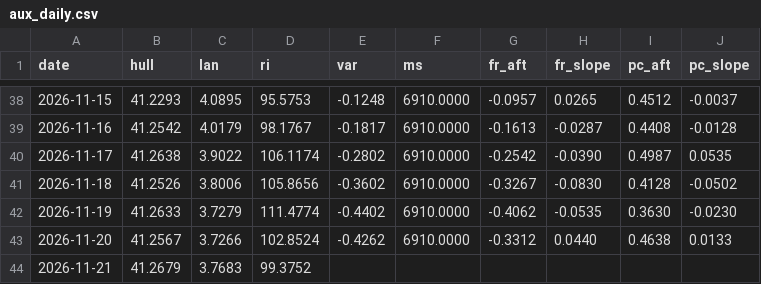
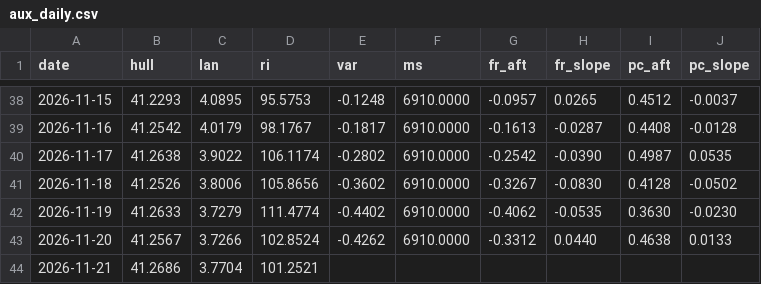
Before and after one commit to mimomimo15/prevision-frontenac, a CSV file: docs/aux_daily.csv, drawn as a sheet; only a part is shown, gaps mark what is left out.

```diff
--- a/docs/aux_daily.csv
+++ b/docs/aux_daily.csv
@@ -43,2 +43,2 @@ date,hull,lan,ri,var,ms,fr_aft,fr_slope,pc_aft,pc_slope
 2026-11-20,41.2567,3.7266,102.8524,-0.4262,6910.0000,-0.3312,0.0440,0.4638,0.0133
-2026-11-21,41.2679,3.7683,99.3752,,,,,,
+2026-11-21,41.2686,3.7704,101.2521,,,,,,
```
Also changed, not shown: docs/forecast_archive.csv, docs/obs_hourly.csv, 6 other files.
